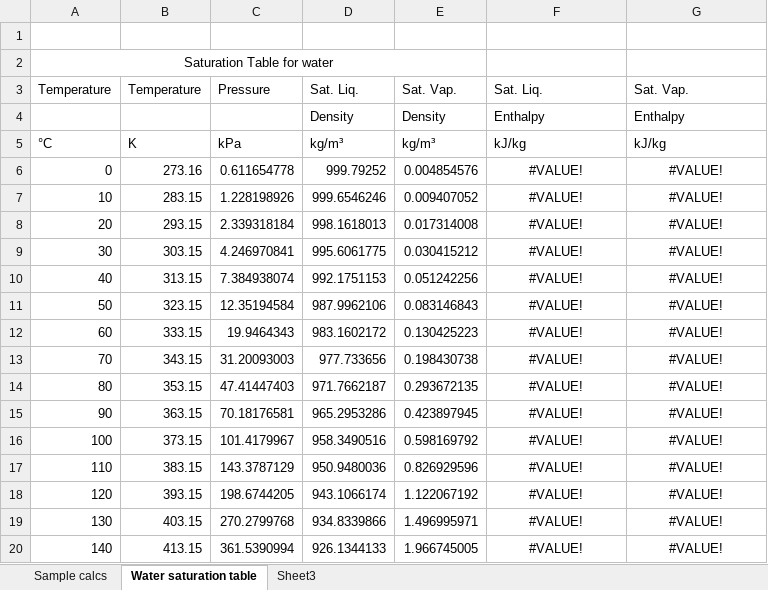
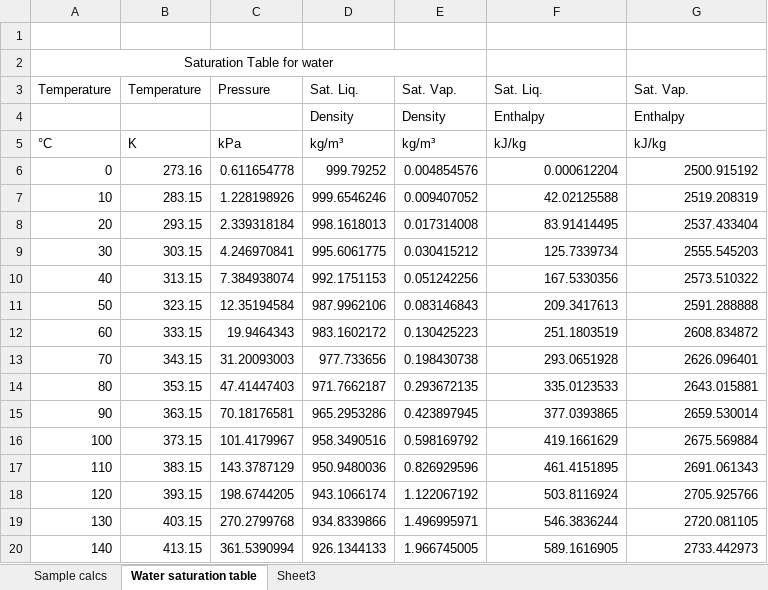
Before and after one commit to ibell/coolprop, an Excel workbook: wrappers/Excel/TestExcel.xlsx, sheet Water saturation table, drawn as a sheet; only a part is shown; values as stored, in another font and other column widths than the file's, no borders; charts and pictures not drawn; the diff covers the shown part only; the diff names each change by its address in the sheet, - before the commit and + after, or states it on an @@ line.

Commit message:
Perhaps the weirdest bug I have ever seen.  Calling ValidNumber(_h) and ValidNumber(_s) in CPState.cpp would not let the values go back through the DLL.  Changing them to boolean flags works fine now.  That has to be a bug in C++

```diff
--- a/wrappers/Excel/TestExcel.xlsx (sheet Water saturation table)
+++ b/wrappers/Excel/TestExcel.xlsx (sheet Water saturation table)
-F6: #VALUE!
+F6: 0.000612204
-F6:G20 alignment: center
+F6:G20 alignment: right
-G6: #VALUE!
+G6: 2500.915192
-F7: #VALUE!
+F7: 42.02125588
-G7: #VALUE!
+G7: 2519.208319
-F8: #VALUE!
+F8: 83.91414495
-G8: #VALUE!
+G8: 2537.433404
-F9: #VALUE!
+F9: 125.7339734
-G9: #VALUE!
+G9: 2555.545203
-F10: #VALUE!
+F10: 167.5330356
-G10: #VALUE!
+G10: 2573.510322
-F11: #VALUE!
+F11: 209.3417613
-G11: #VALUE!
+G11: 2591.288888
-F12: #VALUE!
+F12: 251.1803519
-G12: #VALUE!
+G12: 2608.834872
-F13: #VALUE!
+F13: 293.0651928
-G13: #VALUE!
+G13: 2626.096401
-F14: #VALUE!
+F14: 335.0123533
-G14: #VALUE!
+G14: 2643.015881
-F15: #VALUE!
+F15: 377.0393865
-G15: #VALUE!
+G15: 2659.530014
-F16: #VALUE!
+F16: 419.1661629
-G16: #VALUE!
+G16: 2675.569884
-F17: #VALUE!
+F17: 461.4151895
-G17: #VALUE!
+G17: 2691.061343
-F18: #VALUE!
+F18: 503.8116924
-G18: #VALUE!
+G18: 2705.925766
-F19: #VALUE!
+F19: 546.3836244
-G19: #VALUE!
+G19: 2720.081105
-F20: #VALUE!
+F20: 589.1616905
-G20: #VALUE!
+G20: 2733.442973
```
Also changed, not shown: 49 edited cells and cell formats elsewhere in this sheet, sheet Sample calcs, charts or pictures, 15 other files.
